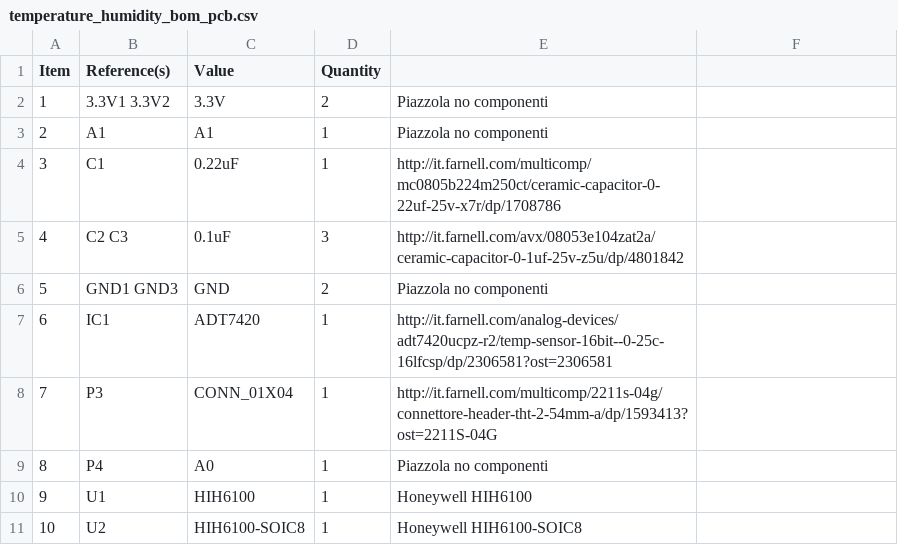
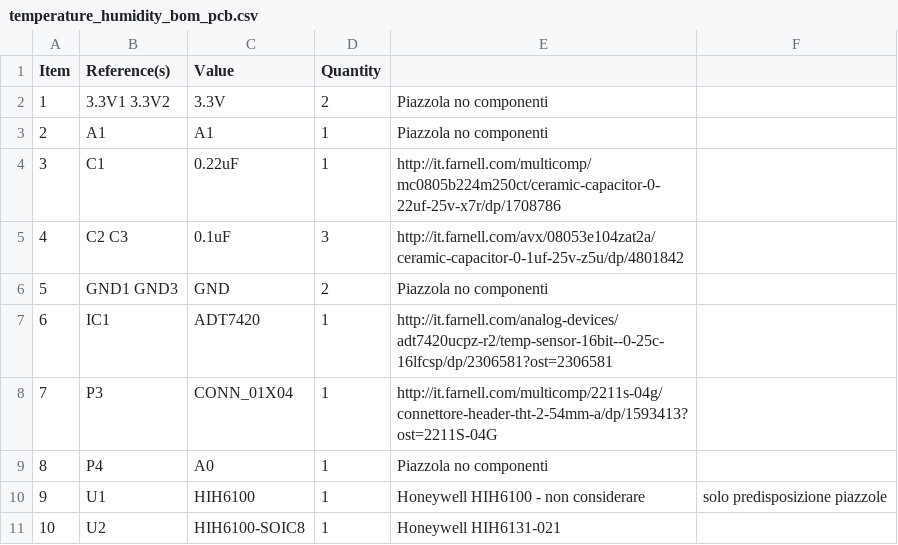
Before and after one commit to r-map/rmap, a CSV file: kicad/r-map_v2/breakout_board/temperature_humidity/bom/temperature_humidity_bom_pcb.csv, drawn as a sheet.

```diff
--- a/kicad/r-map_v2/breakout_board/temperature_humidity/bom/temperature_humidity_bom_pcb.csv
+++ b/kicad/r-map_v2/breakout_board/temperature_humidity/bom/temperature_humidity_bom_pcb.csv
@@ -9,3 +9,3 @@ Item,Reference(s),Value,Quantity,
 8,P4,A0,1,Piazzola no componenti
-9,U1,HIH6100,1,Honeywell HIH6100
-10,U2,HIH6100-SOIC8,1,Honeywell HIH6100-SOIC8
+9,U1,HIH6100,1,Honeywell HIH6100 - non considerare, solo predisposizione piazzole
+10,U2,HIH6100-SOIC8,1,Honeywell HIH6131-021
```
Also changed, not shown: 10 other files.
